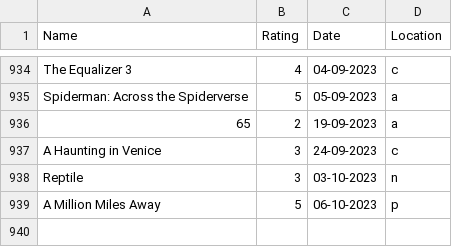
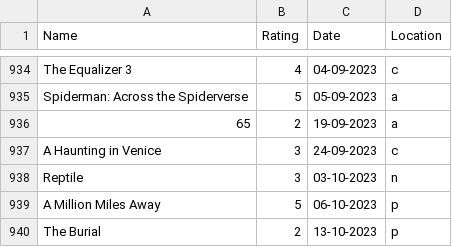
Before and after one commit to rajBar/movies, a CSV file: _data/movie-ratings.csv, drawn as a sheet; only a part is shown, gaps mark what is left out; the diff names each change by its address in the sheet, - before the commit and + after, or states it on an @@ line.

Commit message:
adding The Burial to movie list

```diff
--- a/_data/movie-ratings.csv
+++ b/_data/movie-ratings.csv
+row 940: The Burial | 2 | 13-10-2023 | p
```
